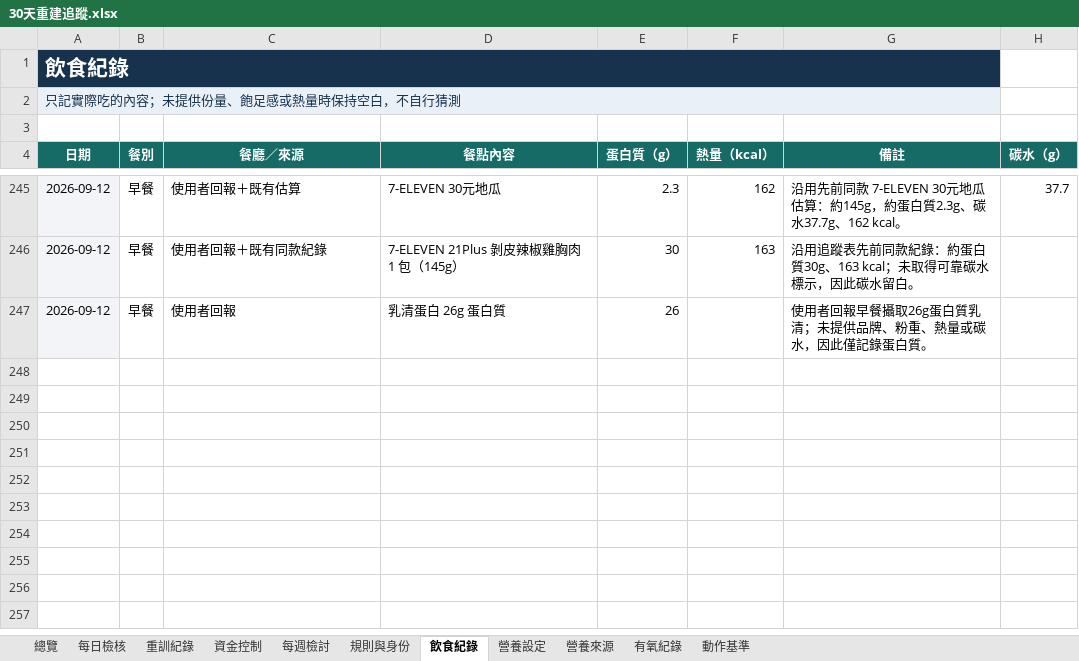
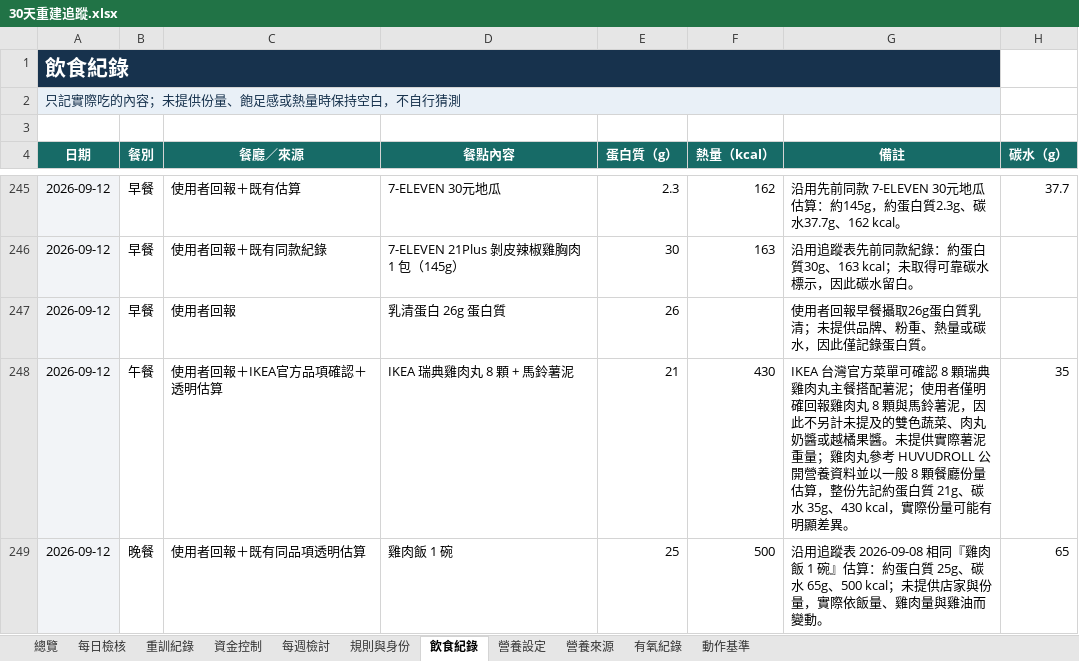
Before and after one commit to asadman1523/30-day-reset-tracker, an Excel workbook: 30天重建追蹤.xlsx, sheet 飲食紀錄, drawn as a sheet; only a part is shown, gaps mark what is left out; values as stored, in another font and other column widths than the file's, no borders; the diff names each change by its address in the sheet, - before the commit and + after, or states it on an @@ line.

```diff
--- a/30天重建追蹤.xlsx (sheet 飲食紀錄)
+++ b/30天重建追蹤.xlsx (sheet 飲食紀錄)
+row 248: 2026-09-12 | 午餐 | 使用者回報＋IKEA官方品項確認＋透明估算 | IKEA 瑞典雞肉丸 8 顆 + 馬鈴薯泥 | 21 | 430 | IKEA 台灣官方菜單可確認 8 顆瑞典雞肉丸主餐搭配薯泥；使用者僅明確回報雞肉丸 8 顆與馬鈴薯泥，因此不另計未提及的雙色蔬菜、肉丸奶醬或越橘果醬。未提供實際薯泥重量；雞肉丸參考 HUVUDROLL 公開營養資料並以一般 8 顆餐廳份量估算，整份先記約蛋白質 21g、碳水 35g、430 kcal，實際份量可能有明顯差異。 | 35
+row 249: 2026-09-12 | 晚餐 | 使用者回報＋既有同品項透明估算 | 雞肉飯 1 碗 | 25 | 500 | 沿用追蹤表 2026-09-08 相同『雞肉飯 1 碗』估算：約蛋白質 25g、碳水 65g、500 kcal；未提供店家與份量，實際依飯量、雞肉量與雞油而變動。 | 65
```
Also changed, not shown: 4 other files.
